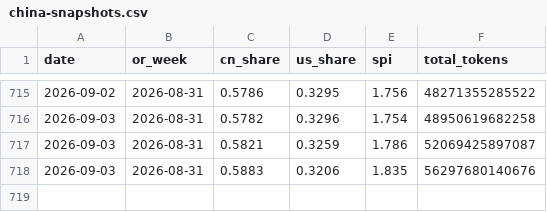
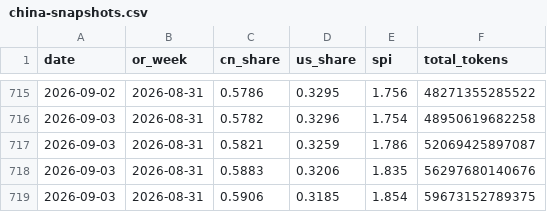
Before and after one commit to mishablank/Omen-AI-Trade-the-AI-Revolution, a CSV file: omen/china-snapshots.csv, drawn as a sheet; only a part is shown, gaps mark what is left out.

```diff
--- a/omen/china-snapshots.csv
+++ b/omen/china-snapshots.csv
@@ -718 +718,2 @@ date,or_week,cn_share,us_share,spi,total_tokens
 2026-09-03,2026-08-31,0.5883,0.3206,1.835,56297680140676
+2026-09-03,2026-08-31,0.5906,0.3185,1.854,59673152789375
```
Also changed, not shown: omen/capex-snapshots.csv, omen/china-metrics.csv, 5 other files.
